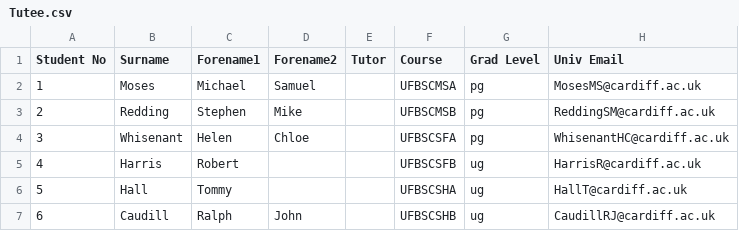
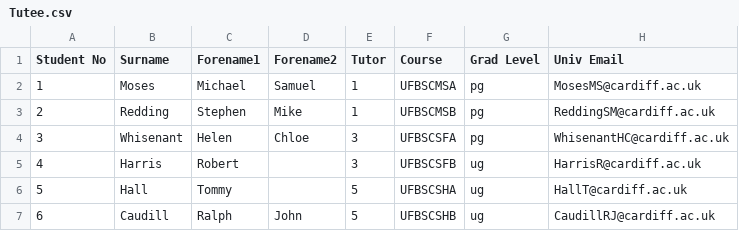
Before and after one commit to RedPandaDev/team4DQS, a CSV file: Tutee.csv, drawn as a sheet.

```diff
--- a/Tutee.csv
+++ b/Tutee.csv
@@ -1,7 +1,7 @@
 Student No,Surname,Forename1,Forename2,Tutor,Course,Grad Level,Univ Email
-1,Moses,Michael,Samuel,,UFBSCMSA,pg,MosesMS@cardiff.ac.uk
-2,Redding,Stephen,Mike,,UFBSCMSB,pg,ReddingSM@cardiff.ac.uk
-3,Whisenant,Helen,Chloe,,UFBSCSFA,pg,WhisenantHC@cardiff.ac.uk
-4,Harris,Robert,,,UFBSCSFB,ug,HarrisR@cardiff.ac.uk
-5,Hall,Tommy,,,UFBSCSHA,ug,HallT@cardiff.ac.uk
-6,Caudill,Ralph,John,,UFBSCSHB,ug,CaudillRJ@cardiff.ac.uk
+1,Moses,Michael,Samuel,1,UFBSCMSA,pg,MosesMS@cardiff.ac.uk
+2,Redding,Stephen,Mike,1,UFBSCMSB,pg,ReddingSM@cardiff.ac.uk
+3,Whisenant,Helen,Chloe,3,UFBSCSFA,pg,WhisenantHC@cardiff.ac.uk
+4,Harris,Robert,,3,UFBSCSFB,ug,HarrisR@cardiff.ac.uk
+5,Hall,Tommy,,5,UFBSCSHA,ug,HallT@cardiff.ac.uk
+6,Caudill,Ralph,John,5,UFBSCSHB,ug,CaudillRJ@cardiff.ac.uk
```
Also changed, not shown: Tutor.csv, 1 other file.
